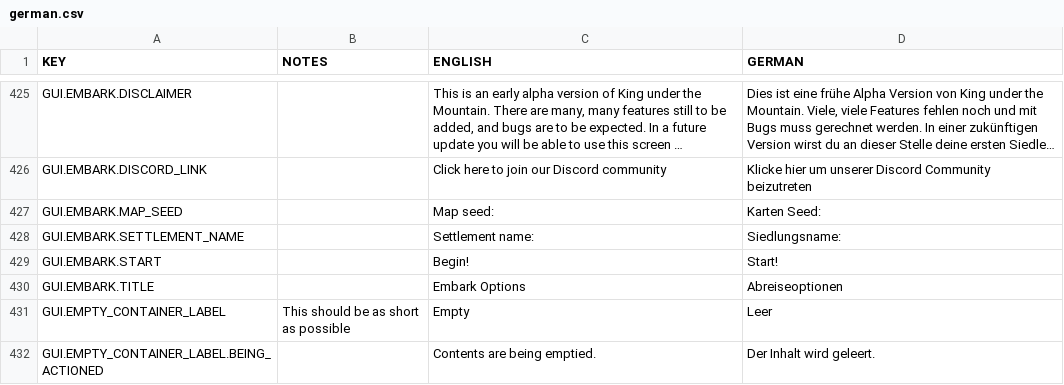
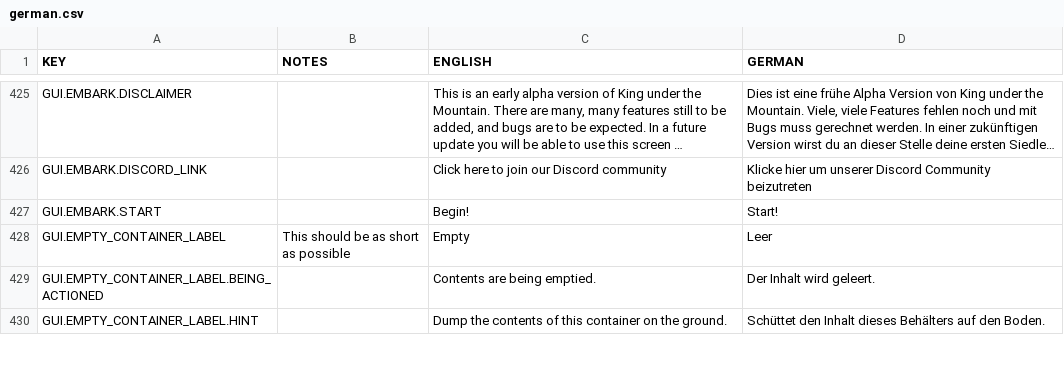
Before and after one commit to rossturner/mountaincore, a CSV file: core/mods/Community Translations/translations/german.csv, drawn as a sheet; only a part is shown, gaps mark what is left out; the shorter side is filled out with more unchanged rows; long unchanged cells end in …; the diff names each change by its address in the sheet, - before the commit and + after, or states it on an @@ line.

```diff
--- a/core/mods/Community Translations/translations/german.csv
+++ b/core/mods/Community Translations/translations/german.csv
-row 427: GUI.EMBARK.MAP_SEED |  | Map seed: | Karten Seed:
-row 428: GUI.EMBARK.SETTLEMENT_NAME |  | Settlement name: | Siedlungsname:
-row 430: GUI.EMBARK.TITLE |  | Embark Options | Abreiseoptionen
```
Also changed, not shown: core/mods/Community Translations/translations/italian.csv, core/mods/Community Translations/translations/japanese.csv, 42 other files.
